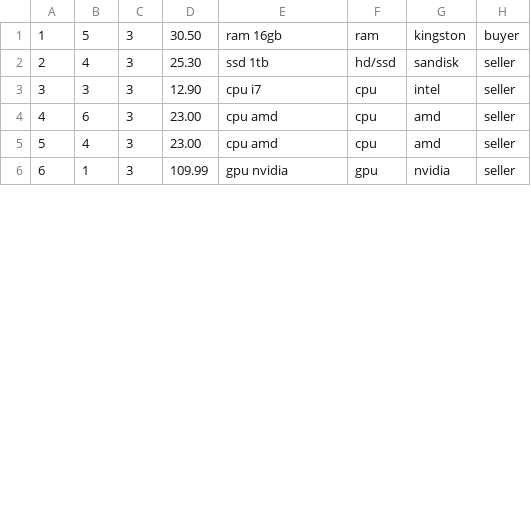
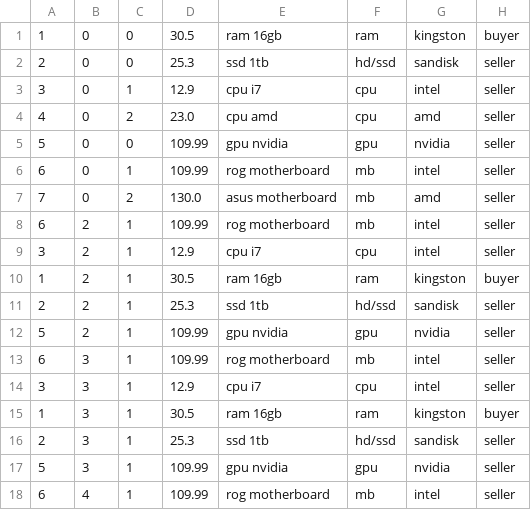
Before and after one commit to AgentTarik/Marketplace, a CSV file: data/parts.csv, drawn as a sheet; only a part is shown; the diff covers the shown part only.

```diff
--- a/data/parts.csv
+++ b/data/parts.csv
@@ -1,6 +1,18 @@
-1,5,3,30.50,ram 16gb,ram,kingston,buyer
-2,4,3,25.30,ssd 1tb,hd/ssd,sandisk,seller
-3,3,3,12.90,cpu i7,cpu,intel,seller
-4,6,3,23.00,cpu amd,cpu,amd,seller
-5,4,3,23.00,cpu amd,cpu,amd,seller
-6,1,3,109.99,gpu nvidia,gpu,nvidia,seller
+1,0,0,30.5,ram 16gb,ram,kingston,buyer
+2,0,0,25.3,ssd 1tb,hd/ssd,sandisk,seller
+3,0,1,12.9,cpu i7,cpu,intel,seller
+4,0,2,23.0,cpu amd,cpu,amd,seller
+5,0,0,109.99,gpu nvidia,gpu,nvidia,seller
+6,0,1,109.99,rog motherboard,mb,intel,seller
+7,0,2,130.0,asus motherboard,mb,amd,seller
+6,2,1,109.99,rog motherboard,mb,intel,seller
+3,2,1,12.9,cpu i7,cpu,intel,seller
+1,2,1,30.5,ram 16gb,ram,kingston,buyer
+2,2,1,25.3,ssd 1tb,hd/ssd,sandisk,seller
+5,2,1,109.99,gpu nvidia,gpu,nvidia,seller
+6,3,1,109.99,rog motherboard,mb,intel,seller
+3,3,1,12.9,cpu i7,cpu,intel,seller
+1,3,1,30.5,ram 16gb,ram,kingston,buyer
+2,3,1,25.3,ssd 1tb,hd/ssd,sandisk,seller
+5,3,1,109.99,gpu nvidia,gpu,nvidia,seller
+6,4,1,109.99,rog motherboard,mb,intel,seller
```
Also changed, not shown: 8 added rows, 1 removed row and 5 edited cells elsewhere in this file, 10 other files.
